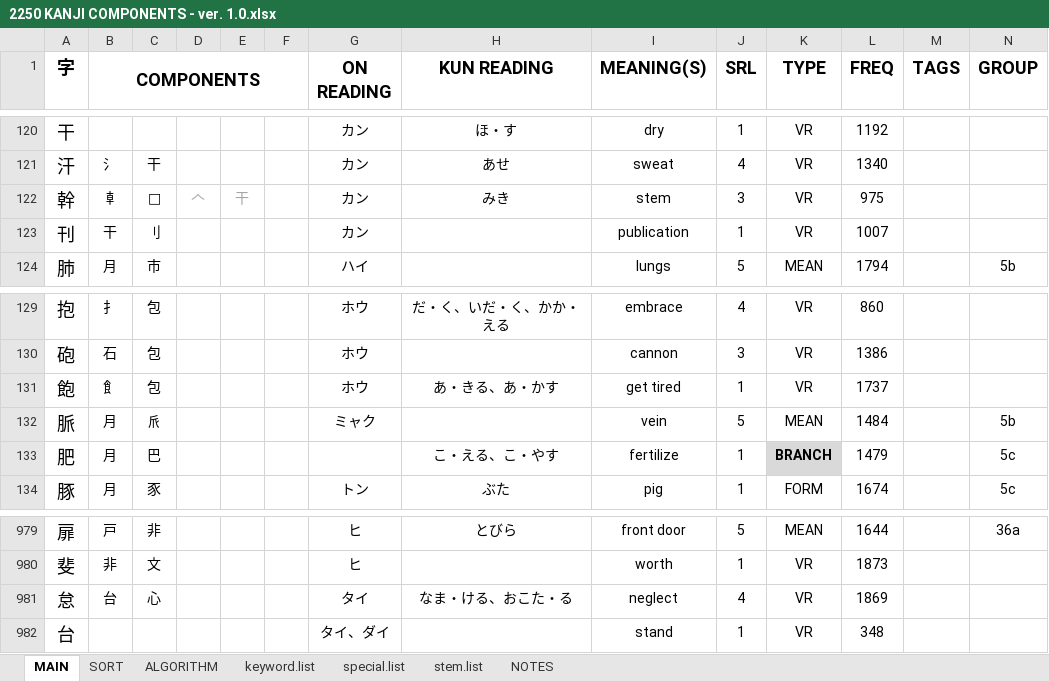
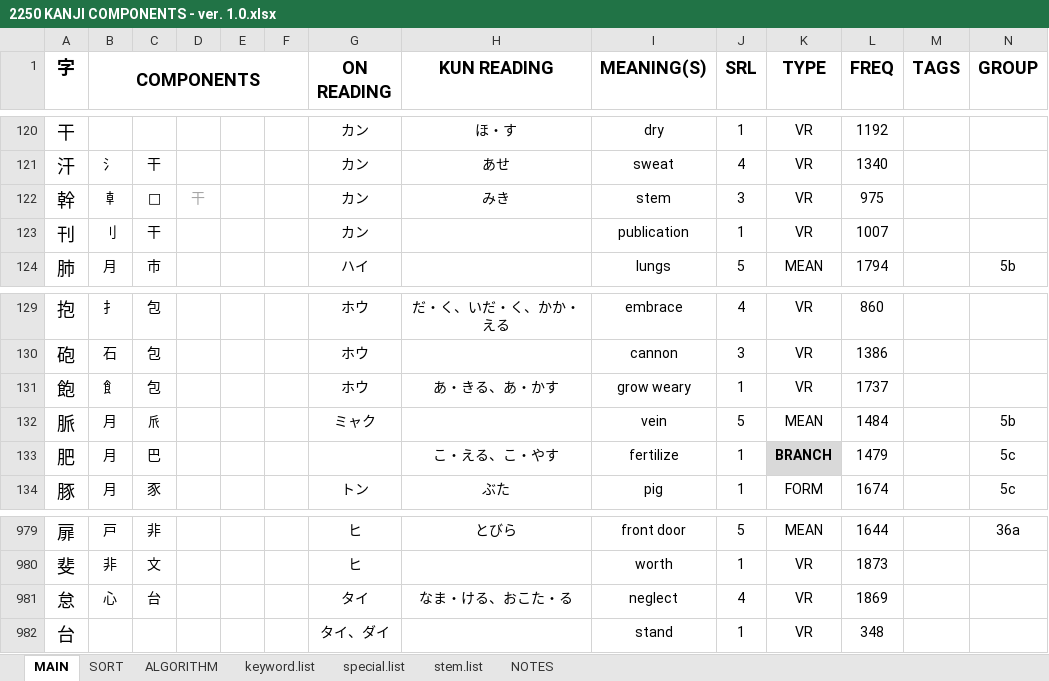
Before and after one commit to tonykoval/kanji-mbo, an Excel workbook: 2250 KANJI COMPONENTS - ver. 1.0.xlsx, sheet MAIN, drawn as a sheet; only a part is shown, gaps mark what is left out; values as stored, in another font and other column widths than the file's, no borders; the diff names each change by its address in the sheet, - before the commit and + after, or states it on an @@ line.

Commit message:
update group 月
飽, kanji 幹と刊

```diff
--- a/2250 KANJI COMPONENTS - ver. 1.0.xlsx (sheet MAIN)
+++ b/2250 KANJI COMPONENTS - ver. 1.0.xlsx (sheet MAIN)
-D122: 𠆢
+D122: 干
-E122: 干
+E122: (empty)
-B123 (COMPONENTS): 干
+B123 (COMPONENTS): 刂
-C123: 刂
+C123: 干
-I131 (MEANING(S)): get tired
+I131 (MEANING(S)): grow weary
-B981 (COMPONENTS): 台
+B981 (COMPONENTS): 心
-C981: 心
+C981: 台
```
